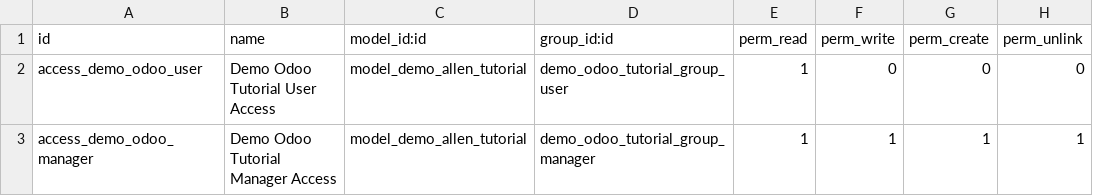
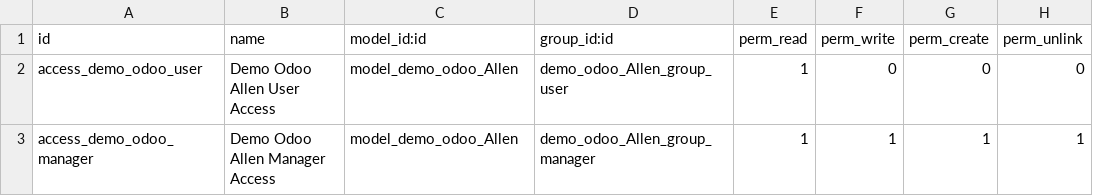
Before and after one commit to allenchaoSNP/tutorial, a CSV file: AllenTest/security/ir.model.access.csv, drawn as a sheet.

```diff
--- a/AllenTest/security/ir.model.access.csv
+++ b/AllenTest/security/ir.model.access.csv
@@ -1,3 +1,3 @@
 id,name,model_id:id,group_id:id,perm_read,perm_write,perm_create,perm_unlink
-access_demo_odoo_user,Demo Odoo Tutorial User Access,model_demo_allen_tutorial,demo_odoo_tutorial_group_user,1,0,0,0
-access_demo_odoo_manager,Demo Odoo Tutorial Manager Access,model_demo_allen_tutorial,demo_odoo_tutorial_group_manager,1,1,1,1
+access_demo_odoo_user,Demo Odoo Allen User Access,model_demo_odoo_Allen,demo_odoo_Allen_group_user,1,0,0,0
+access_demo_odoo_manager,Demo Odoo Allen Manager Access,model_demo_odoo_Allen,demo_odoo_Allen_group_manager,1,1,1,1
```
Also changed, not shown: 7 other files.
